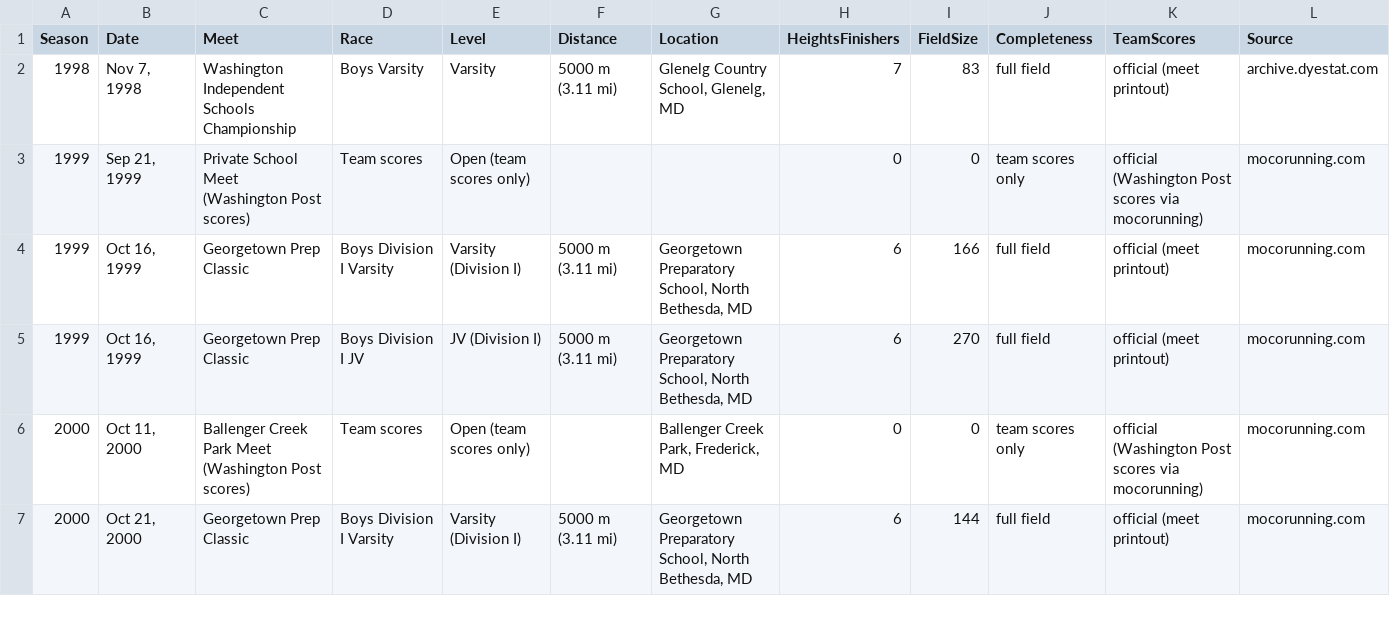
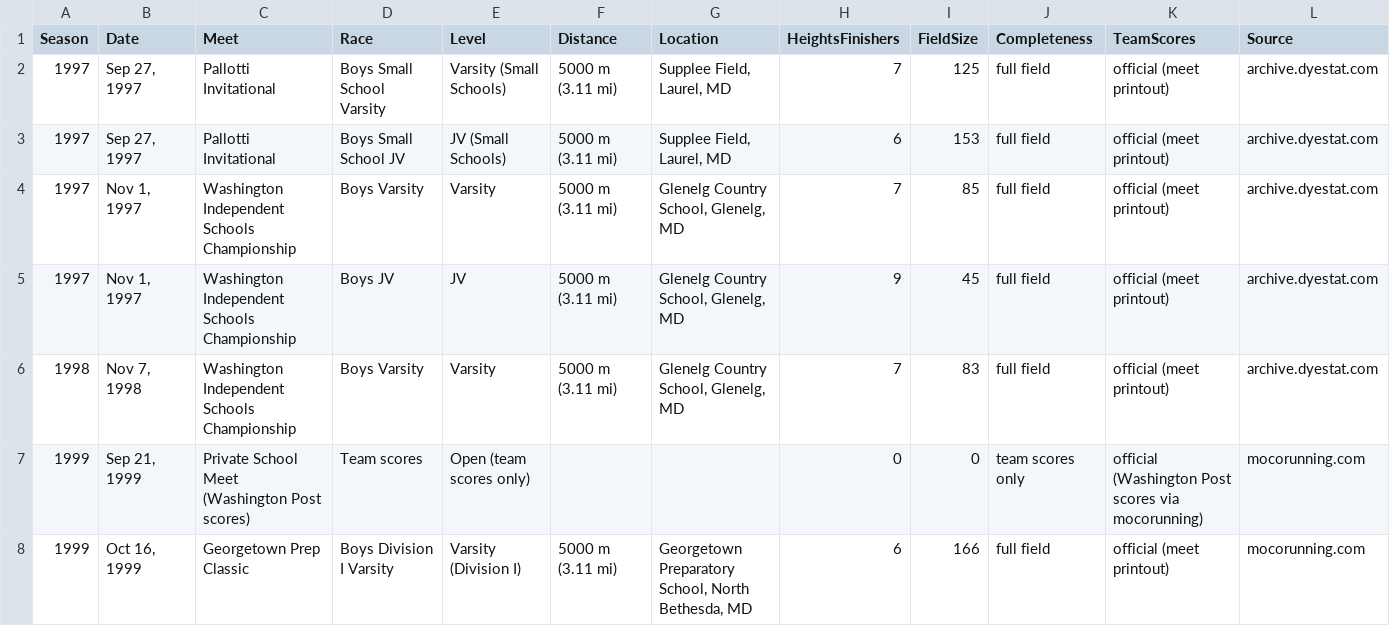
Before and after one commit to alexhadley1996/heights-ms-xc, a CSV file: data/hs/races.csv, drawn as a sheet; only a part is shown; the shorter side is filled out with more unchanged rows; rows hold the shown columns only; the diff names each change by its address in the sheet, - before the commit and + after, or states it on an @@ line.

```diff
--- a/data/hs/races.csv
+++ b/data/hs/races.csv
+row 2: 1997 | Sep 27, 1997 | Pallotti Invitational | Boys Small School Varsity | Varsity (Small Schools) | 5000 m (3.11 mi) | Supplee Field, Laurel, MD | 7 | 125 | full field | official (meet printout) | archive.dyestat.com
+row 3: 1997 | Sep 27, 1997 | Pallotti Invitational | Boys Small School JV | JV (Small Schools) | 5000 m (3.11 mi) | Supplee Field, Laurel, MD | 6 | 153 | full field | official (meet printout) | archive.dyestat.com
+row 4: 1997 | Nov 1, 1997 | Washington Independent Schools Championship | Boys Varsity | Varsity | 5000 m (3.11 mi) | Glenelg Country School, Glenelg, MD | 7 | 85 | full field | official (meet printout) | archive.dyestat.com
+row 5: 1997 | Nov 1, 1997 | Washington Independent Schools Championship | Boys JV | JV | 5000 m (3.11 mi) | Glenelg Country School, Glenelg, MD | 9 | 45 | full field | official (meet printout) | archive.dyestat.com
```
Also changed, not shown: 19 other files.
